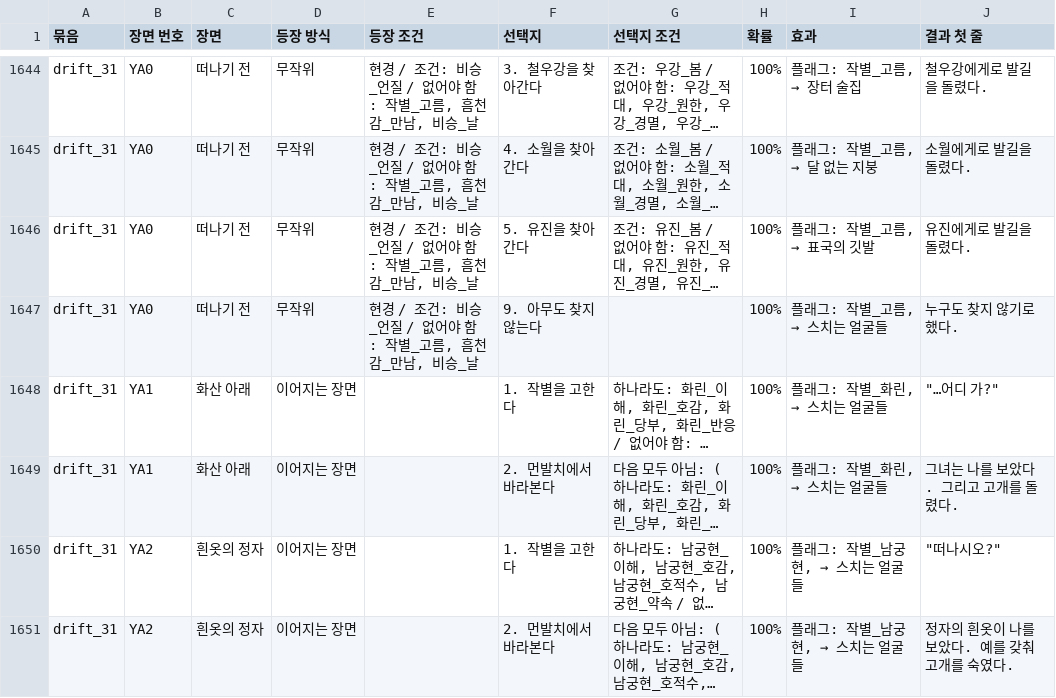
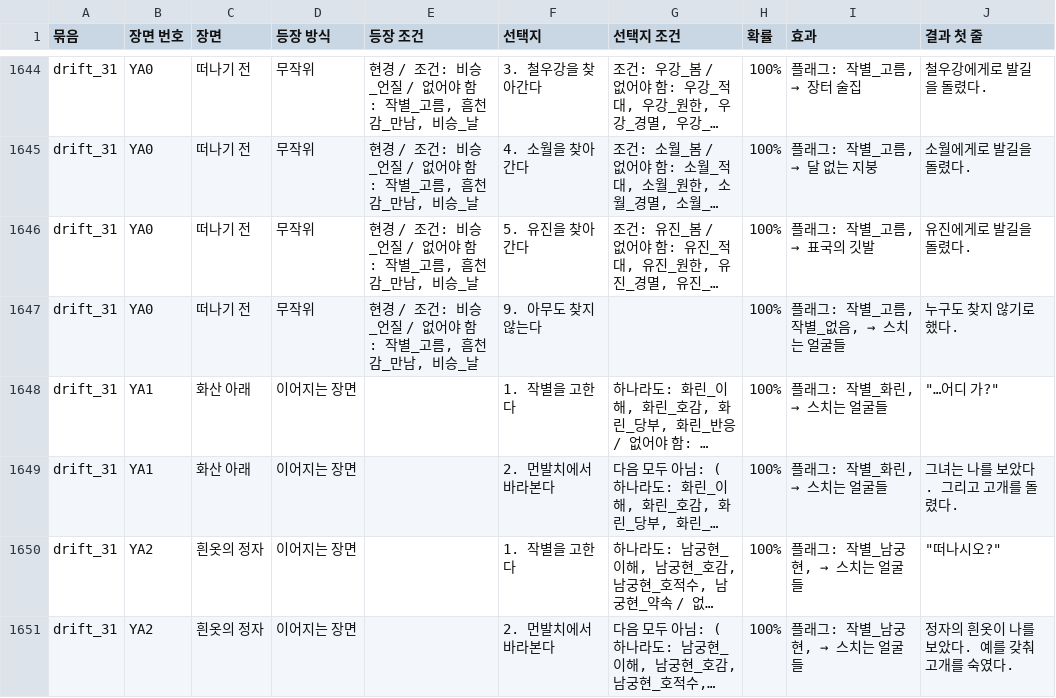
Before and after one commit to wjdcotjd123-art/SUNHEYB, a CSV file: docs/events/events.csv, drawn as a sheet; only a part is shown, gaps mark what is left out; long unchanged cells end in …; the diff names each change by its address in the sheet, - before the commit and + after, or states it on an @@ line.

```diff
--- a/docs/events/events.csv
+++ b/docs/events/events.csv
@@ I1647 (효과): 플래그: 작별_고름, → 스치는 얼굴들 → 플래그: 작별_고름, 작별_없음, → 스치는 얼굴들 @@
```
Also changed, not shown: 5 other files.
